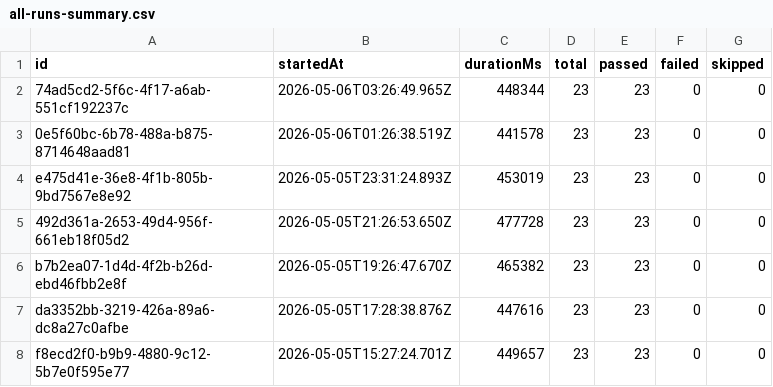
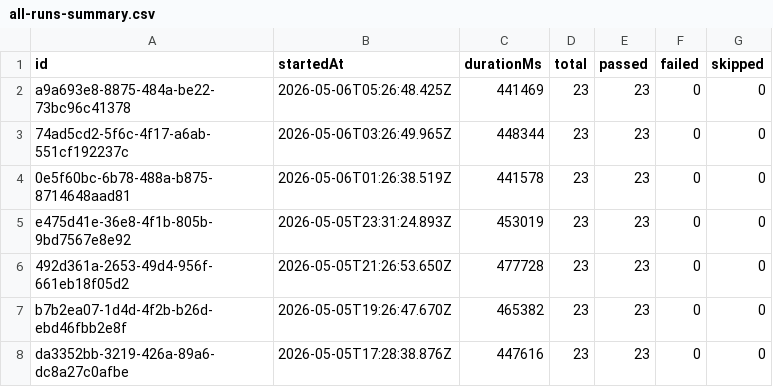
Before and after one commit to Shunyalabsai/widgets-automation, a CSV file: docs/exports/all-runs-summary.csv, drawn as a sheet; only a part is shown; the shorter side is filled out with more unchanged rows; the diff names each change by its address in the sheet, - before the commit and + after, or states it on an @@ line.

```diff
--- a/docs/exports/all-runs-summary.csv
+++ b/docs/exports/all-runs-summary.csv
+row 2: a9a693e8-8875-484a-be22-73bc96c41378 | 2026-05-06T05:26:48.425Z | 441469 | 23 | 23 | 0 | 0
```
Also changed, not shown: docs/exports/current-run.csv, 2 other files.
